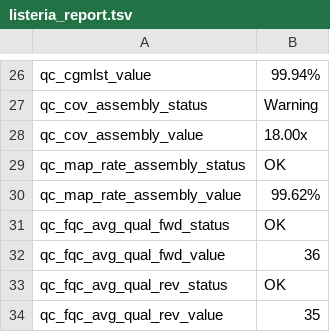
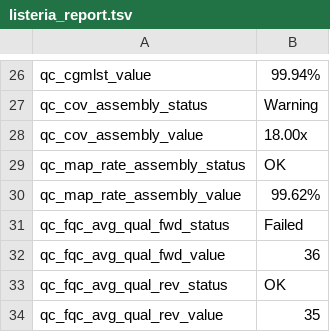
Before and after one commit to miliskato/BIGSdb, a TSV file: MongoDB/listeria_report.tsv, drawn as a sheet; only a part is shown, gaps mark what is left out.

```diff
--- a/MongoDB/listeria_report.tsv
+++ b/MongoDB/listeria_report.tsv
@@ -30,3 +30,3 @@ qc_map_rate_assembly_status	OK
 qc_map_rate_assembly_value	99.62%
-qc_fqc_avg_qual_fwd_status	OK
+qc_fqc_avg_qual_fwd_status	Failed
 qc_fqc_avg_qual_fwd_value	36
```
Also changed, not shown: 4 other files.
